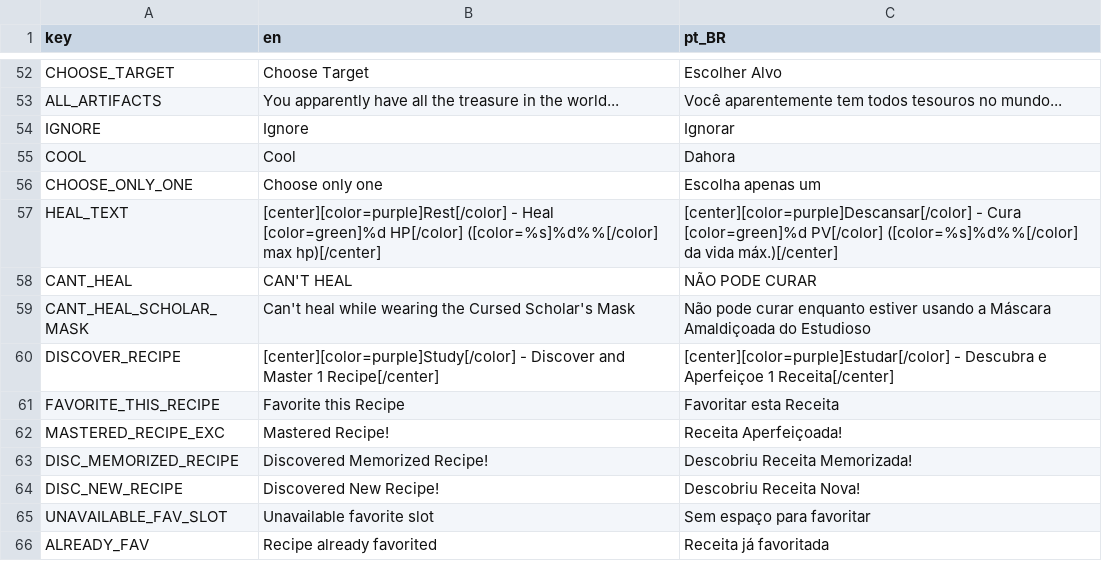
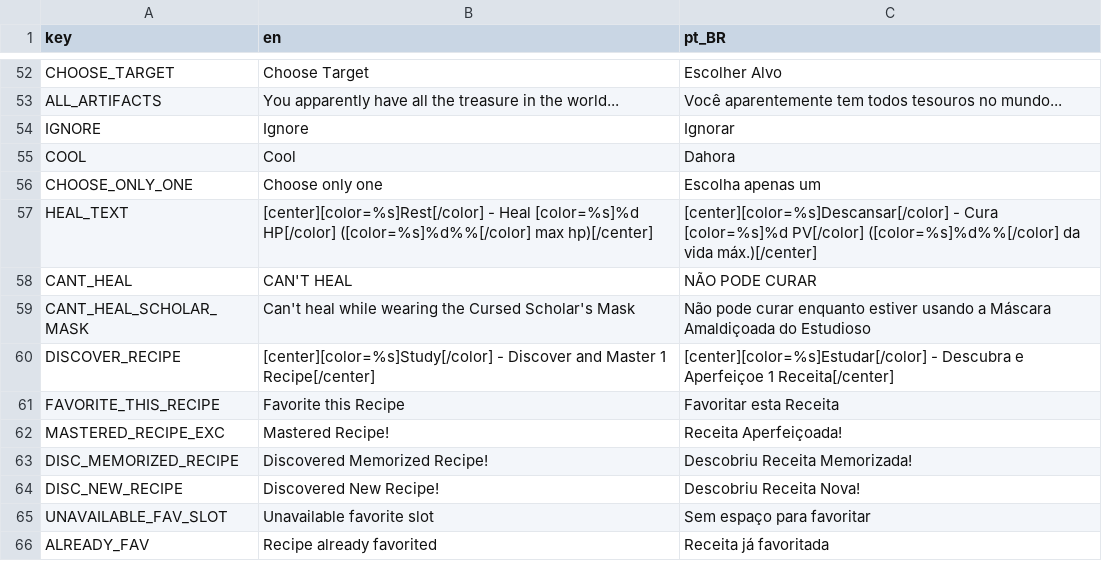
Before and after one commit to Space-Paca/alchemy-game, a CSV file: project/assets/translation/alchemy_translation - main.csv, drawn as a sheet; only a part is shown, gaps mark what is left out.

Commit message:
Proper colorized text on seasonal events
Incluidng the pesky heal button and its multiple colors

```diff
--- a/project/assets/translation/alchemy_translation - main.csv
+++ b/project/assets/translation/alchemy_translation - main.csv
@@ -56,6 +56,6 @@ COOL,Cool,Dahora
 CHOOSE_ONLY_ONE,Choose only one,Escolha apenas um
-HEAL_TEXT,[center][color=purple]Rest[/color] - Heal [color=green]%d HP[/color] ([color=%s]%d%%[/color] max hp)[/center],[center][color=purple]Descansar[/color] - Cura [color=green]%d PV[/color] ([color=%s]%d%%[/color] da vida máx.)[/center]
+HEAL_TEXT,[center][color=%s]Rest[/color] - Heal [color=%s]%d HP[/color] ([color=%s]%d%%[/color] max hp)[/center],[center][color=%s]Descansar[/color] - Cura [color=%s]%d PV[/color] ([color=%s]%d%%[/color] da vida máx.)[/center]
 CANT_HEAL,CAN'T HEAL,NÃO PODE CURAR
 CANT_HEAL_SCHOLAR_MASK,Can't heal while wearing the Cursed Scholar's Mask,Não pode curar enquanto estiver usando a Máscara Amaldiçoada do Estudioso
-DISCOVER_RECIPE,[center][color=purple]Study[/color] - Discover and Master 1 Recipe[/center],[center][color=purple]Estudar[/color] - Descubra e Aperfeiçoe 1 Receita[/center]
+DISCOVER_RECIPE,[center][color=%s]Study[/color] - Discover and Master 1 Recipe[/center],[center][color=%s]Estudar[/color] - Descubra e Aperfeiçoe 1 Receita[/center]
 FAVORITE_THIS_RECIPE,Favorite this Recipe,Favoritar esta Receita
```
Also changed, not shown: 7 other files.
